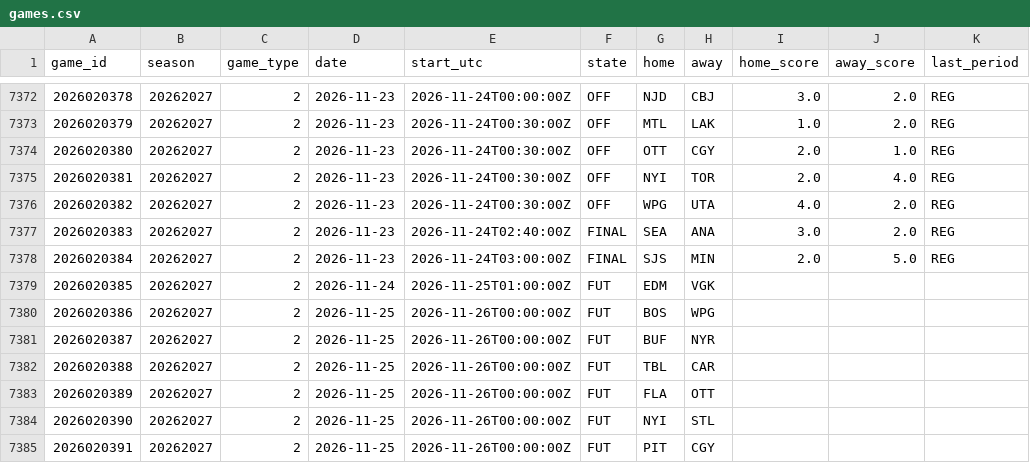
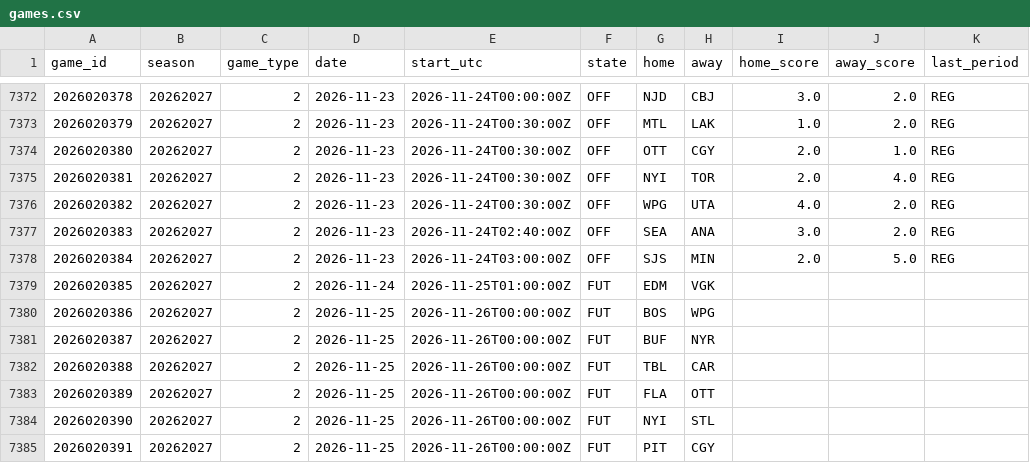
Before and after one commit to 88jackcarr/NHL-odds-betting, a CSV file: data/games.csv, drawn as a sheet; only a part is shown, gaps mark what is left out.

```diff
--- a/data/games.csv
+++ b/data/games.csv
@@ -7376,4 +7376,4 @@ game_id,season,game_type,date,start_utc,state,home,away,home_score,away_score,la
 2026020382,20262027,2,2026-11-23,2026-11-24T00:30:00Z,OFF,WPG,UTA,4.0,2.0,REG
-2026020383,20262027,2,2026-11-23,2026-11-24T02:40:00Z,FINAL,SEA,ANA,3.0,2.0,REG
-2026020384,20262027,2,2026-11-23,2026-11-24T03:00:00Z,FINAL,SJS,MIN,2.0,5.0,REG
+2026020383,20262027,2,2026-11-23,2026-11-24T02:40:00Z,OFF,SEA,ANA,3.0,2.0,REG
+2026020384,20262027,2,2026-11-23,2026-11-24T03:00:00Z,OFF,SJS,MIN,2.0,5.0,REG
 2026020385,20262027,2,2026-11-24,2026-11-25T01:00:00Z,FUT,EDM,VGK,,,
```
Also changed, not shown: data/predictions.csv, 1 other file.
